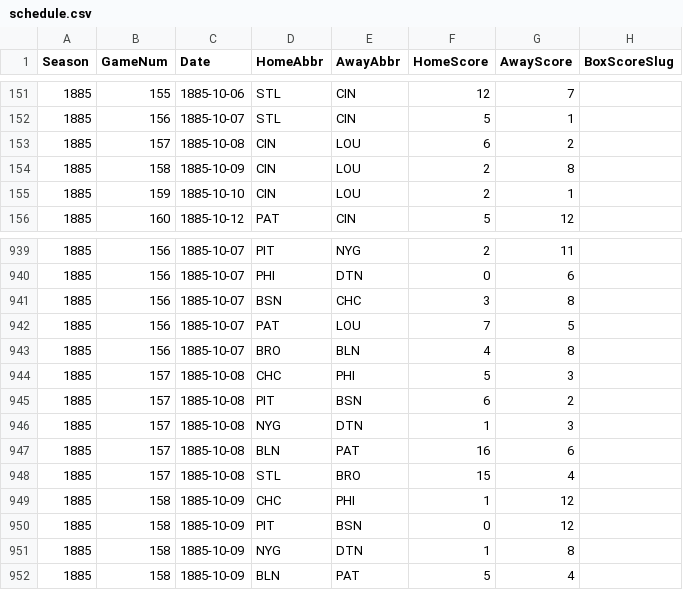
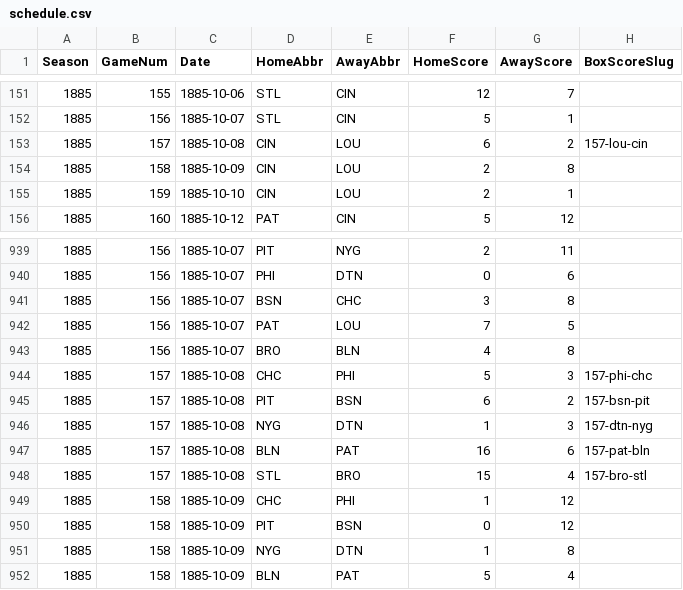
Before and after one commit to crazyjoe02/RewriteHistory, a CSV file: bbsite/data/1885/schedule.csv, drawn as a sheet; only a part is shown, gaps mark what is left out.

Commit message:
Add PBP for game day 157

```diff
--- a/bbsite/data/1885/schedule.csv
+++ b/bbsite/data/1885/schedule.csv
@@ -152,3 +152,3 @@ Season,GameNum,Date,HomeAbbr,AwayAbbr,HomeScore,AwayScore,BoxScoreSlug
 1885,156,1885-10-07,STL,CIN,5,1,
-1885,157,1885-10-08,CIN,LOU,6,2,
+1885,157,1885-10-08,CIN,LOU,6,2,157-lou-cin
 1885,158,1885-10-09,CIN,LOU,2,8,
@@ -943,7 +943,7 @@ Season,GameNum,Date,HomeAbbr,AwayAbbr,HomeScore,AwayScore,BoxScoreSlug
 1885,156,1885-10-07,BRO,BLN,4,8,
-1885,157,1885-10-08,CHC,PHI,5,3,
-1885,157,1885-10-08,PIT,BSN,6,2,
-1885,157,1885-10-08,NYG,DTN,1,3,
-1885,157,1885-10-08,BLN,PAT,16,6,
-1885,157,1885-10-08,STL,BRO,15,4,
+1885,157,1885-10-08,CHC,PHI,5,3,157-phi-chc
+1885,157,1885-10-08,PIT,BSN,6,2,157-bsn-pit
+1885,157,1885-10-08,NYG,DTN,1,3,157-dtn-nyg
+1885,157,1885-10-08,BLN,PAT,16,6,157-pat-bln
+1885,157,1885-10-08,STL,BRO,15,4,157-bro-stl
 1885,158,1885-10-09,CHC,PHI,1,12,
```
Also changed, not shown: 13 other files.
